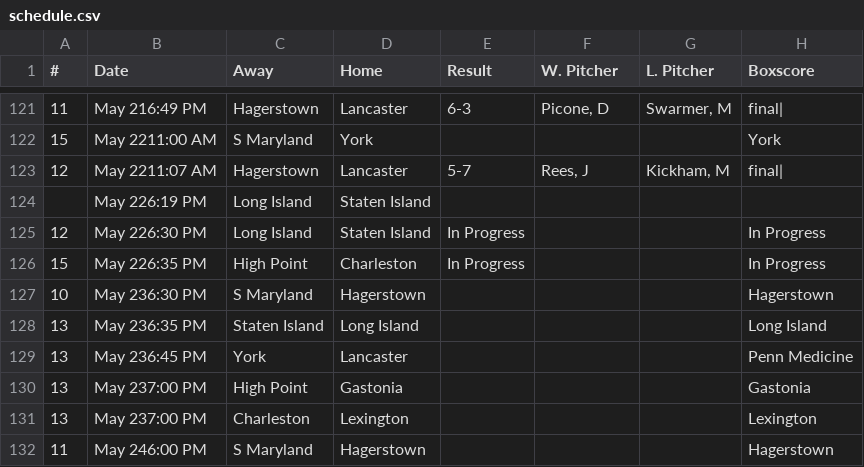
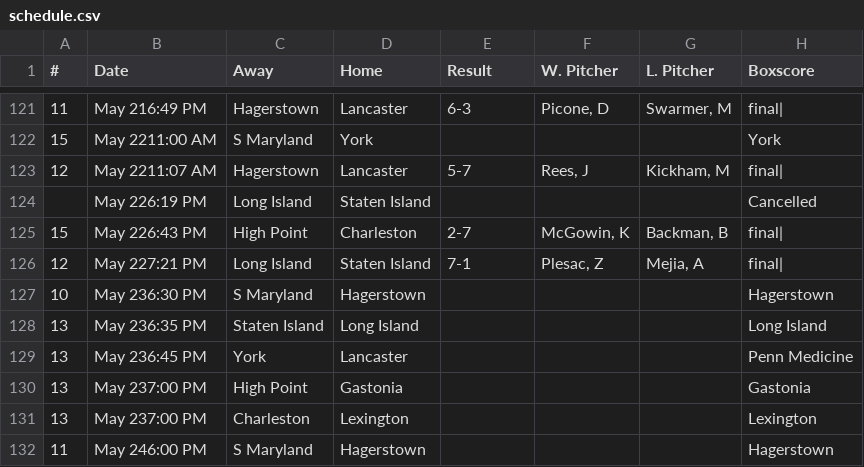
Before and after one commit to zNiine/Revs, a CSV file: schedule.csv, drawn as a sheet; only a part is shown, gaps mark what is left out.

Commit message:
fixes bugs, new data
fixes bugs, new data

```diff
--- a/schedule.csv
+++ b/schedule.csv
@@ -123,5 +123,5 @@
 12,May 2211:07 AM,Hagerstown,Lancaster,5-7,"Rees, J","Kickham, M",final|
-,May 226:19 PM,Long Island,Staten Island,,,,
-12,May 226:30 PM,Long Island,Staten Island,In Progress,,,In Progress
-15,May 226:35 PM,High Point,Charleston,In Progress,,,In Progress
+,May 226:19 PM,Long Island,Staten Island,,,,Cancelled
+15,May 226:43 PM,High Point,Charleston,2-7,"McGowin, K","Backman, B",final|
+12,May 227:21 PM,Long Island,Staten Island,7-1,"Plesac, Z","Mejia, A",final|
 10,May 236:30 PM,S Maryland,Hagerstown,,,,Hagerstown
```
Also changed, not shown: 19 other files.
